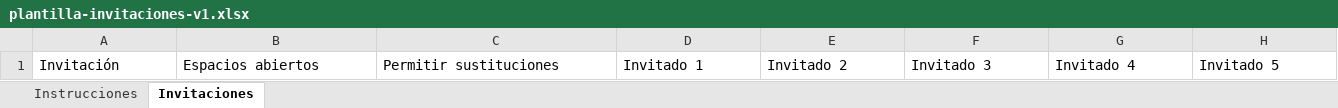
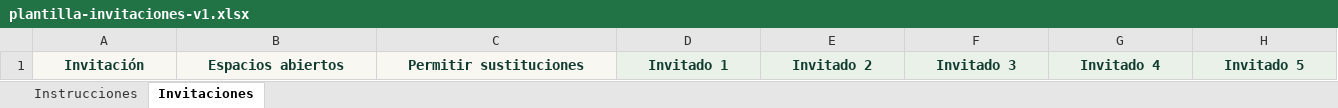
Before and after one commit to Carlos-Alejandro/Boda-Admin, an Excel workbook: public/templates/plantilla-invitaciones-v1.xlsx, sheet Invitaciones, drawn as a sheet; only a part is shown; values as stored, in another font and other column widths than the file's, no borders; the diff covers the shown part only; the diff names each change by its address in the sheet, - before the commit and + after, or states it on an @@ line.

```diff
--- a/public/templates/plantilla-invitaciones-v1.xlsx (sheet Invitaciones)
+++ b/public/templates/plantilla-invitaciones-v1.xlsx (sheet Invitaciones)
-A1:C1 fill: none
+A1:C1 fill: #F9F7F1
@@ A1:H1 bold: off → on, text colour: black → #103C2F, alignment: left → center @@
-D1:H1 fill: none
+D1:H1 fill: #EAF1E9
```
Also changed, not shown: cell formats elsewhere in this sheet, sheet Instrucciones, 4 other files.
